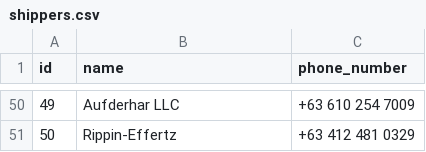
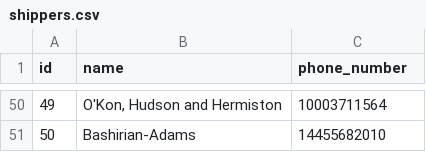
Before and after one commit to pomprodpran/DM-Group-2, a CSV file: data_upload/shippers.csv, drawn as a sheet; only a part is shown, gaps mark what is left out; the diff covers the shown part only.

Commit message:
Update report, customers and shippers

```diff
--- a/data_upload/shippers.csv
+++ b/data_upload/shippers.csv
@@ -50,2 +50,2 @@ id,name,phone_number
-49,Aufderhar LLC,+63 610 254 7009
-50,Rippin-Effertz,+63 412 481 0329
+49,"O'Kon, Hudson and Hermiston",10003711564
+50,Bashirian-Adams,14455682010
```
Also changed, not shown: 96 edited cells elsewhere in this file, data_upload/customers.csv, 1 other file.
